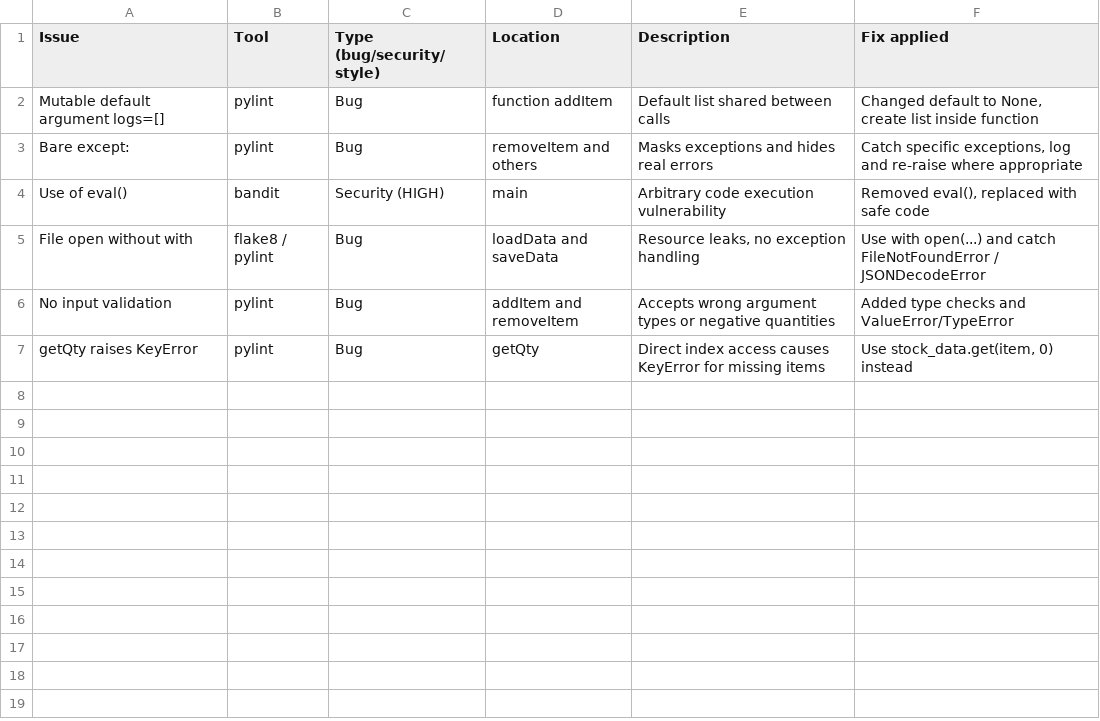
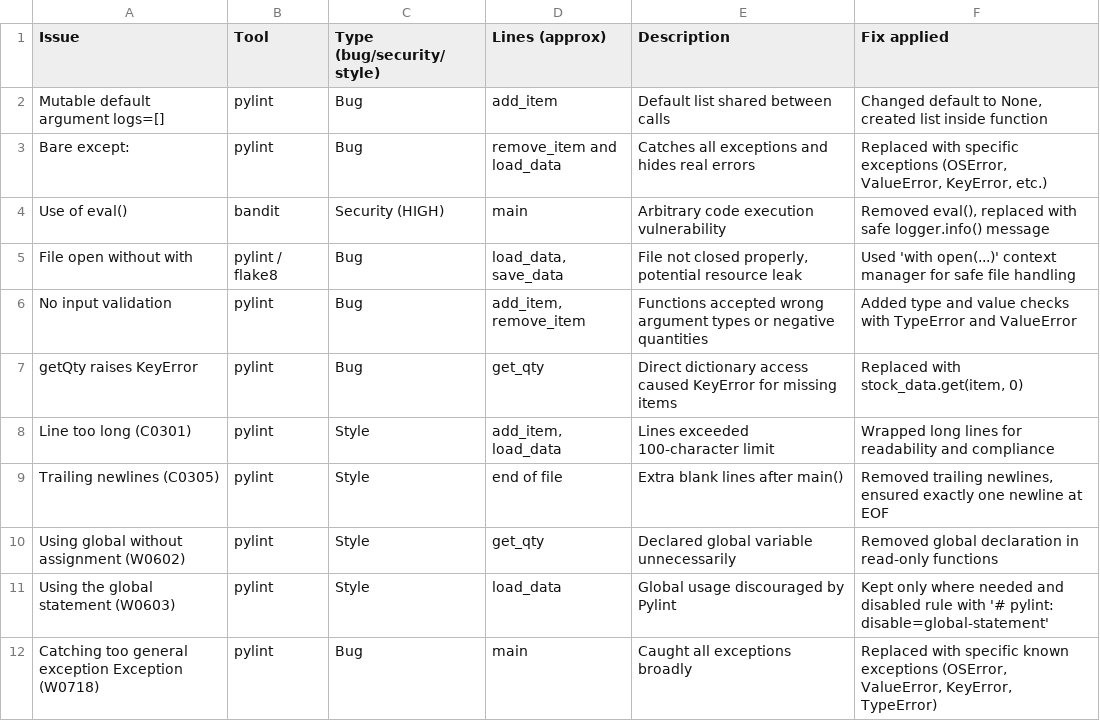
Before and after one commit to nid30/SE-LAB5-Static-Code_Analysis, a CSV file: issues_table.csv, drawn as a sheet.

Commit message:
Update issues_table.csv

```diff
--- a/issues_table.csv
+++ b/issues_table.csv
@@ -1,7 +1,12 @@
-Issue,Tool,Type (bug/security/style),Location,Description,Fix applied
-"Mutable default argument logs=[]","pylint","Bug","function addItem","Default list shared between calls","Changed default to None, create list inside function"
-"Bare except:","pylint","Bug","removeItem and others","Masks exceptions and hides real errors","Catch specific exceptions, log and re-raise where appropriate"
-"Use of eval()","bandit","Security (HIGH)","main","Arbitrary code execution vulnerability","Removed eval(), replaced with safe code"
-"File open without with","flake8 / pylint","Bug","loadData and saveData","Resource leaks, no exception handling","Use with open(...) and catch FileNotFoundError / JSONDecodeError"
-"No input validation","pylint","Bug","addItem and removeItem","Accepts wrong argument types or negative quantities","Added type checks and ValueError/TypeError"
-"getQty raises KeyError","pylint","Bug","getQty","Direct index access causes KeyError for missing items","Use stock_data.get(item, 0) instead"
+Issue,Tool,Type (bug/security/style),Lines (approx),Description,Fix applied
+"Mutable default argument logs=[]","pylint","Bug","add_item","Default list shared between calls","Changed default to None, created list inside function"
+"Bare except:","pylint","Bug","remove_item and load_data","Catches all exceptions and hides real errors","Replaced with specific exceptions (OSError, ValueError, KeyError, etc.)"
+"Use of eval()","bandit","Security (HIGH)","main","Arbitrary code execution vulnerability","Removed eval(), replaced with safe logger.info() message"
+"File open without with","pylint / flake8","Bug","load_data, save_data","File not closed properly, potential resource leak","Used 'with open(...)' context manager for safe file handling"
+"No input validation","pylint","Bug","add_item, remove_item","Functions accepted wrong argument types or negative quantities","Added type and value checks with TypeError and ValueError"
+"getQty raises KeyError","pylint","Bug","get_qty","Direct dictionary access caused KeyError for missing items","Replaced with stock_data.get(item, 0)"
+"Line too long (C0301)","pylint","Style","add_item, load_data","Lines exceeded 100-character limit","Wrapped long lines for readability and compliance"
+"Trailing newlines (C0305)","pylint","Style","end of file","Extra blank lines after main()","Removed trailing newlines, ensured exactly one newline at EOF"
+"Using global without assignment (W0602)","pylint","Style","get_qty","Declared global variable unnecessarily","Removed global declaration in read-only functions"
+"Using the global statement (W0603)","pylint","Style","load_data","Global usage discouraged by Pylint","Kept only where needed and disabled rule with '# pylint: disable=global-statement'"
+"Catching too general exception Exception (W0718)","pylint","Bug","main","Caught all exceptions broadly","Replaced with specific known exceptions (OSError, ValueError, KeyError, TypeError)"
```
